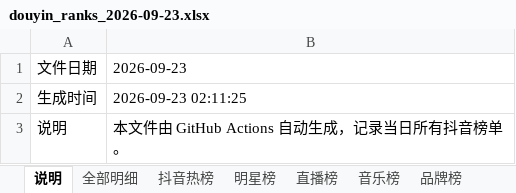
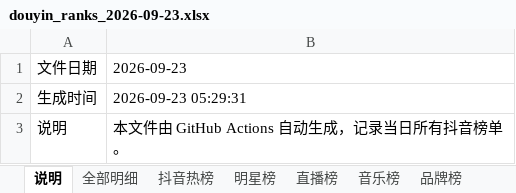
Before and after one commit to ybq-music/douyin-hot-hub, an Excel workbook: outputs/douyin_ranks_2026-09-23.xlsx, sheet 说明, drawn as a sheet; values as stored, in another font and other column widths than the file's, no borders; the diff names each change by its address in the sheet, - before the commit and + after, or states it on an @@ line.

```diff
--- a/outputs/douyin_ranks_2026-09-23.xlsx (sheet 说明)
+++ b/outputs/douyin_ranks_2026-09-23.xlsx (sheet 说明)
-B2: 2026-09-23 02:11:25
+B2: 2026-09-23 05:29:31
```
Also changed, not shown: sheet 全部明细, sheet 品牌榜, sheet 抖音热榜, sheet 音乐榜, 19 other files.
